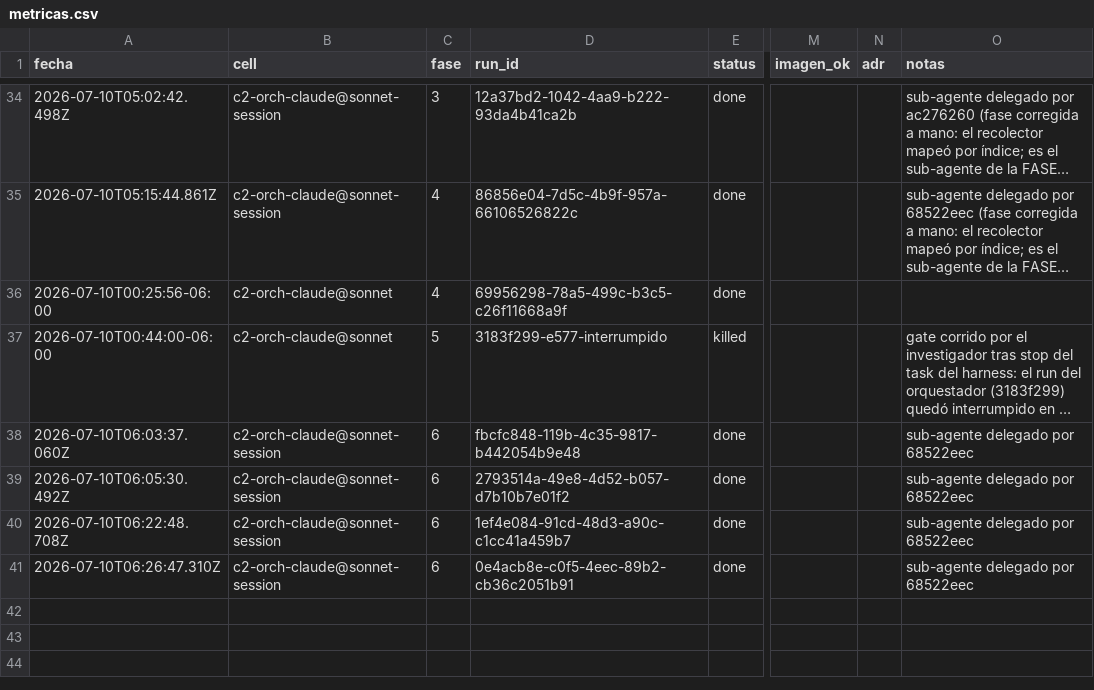
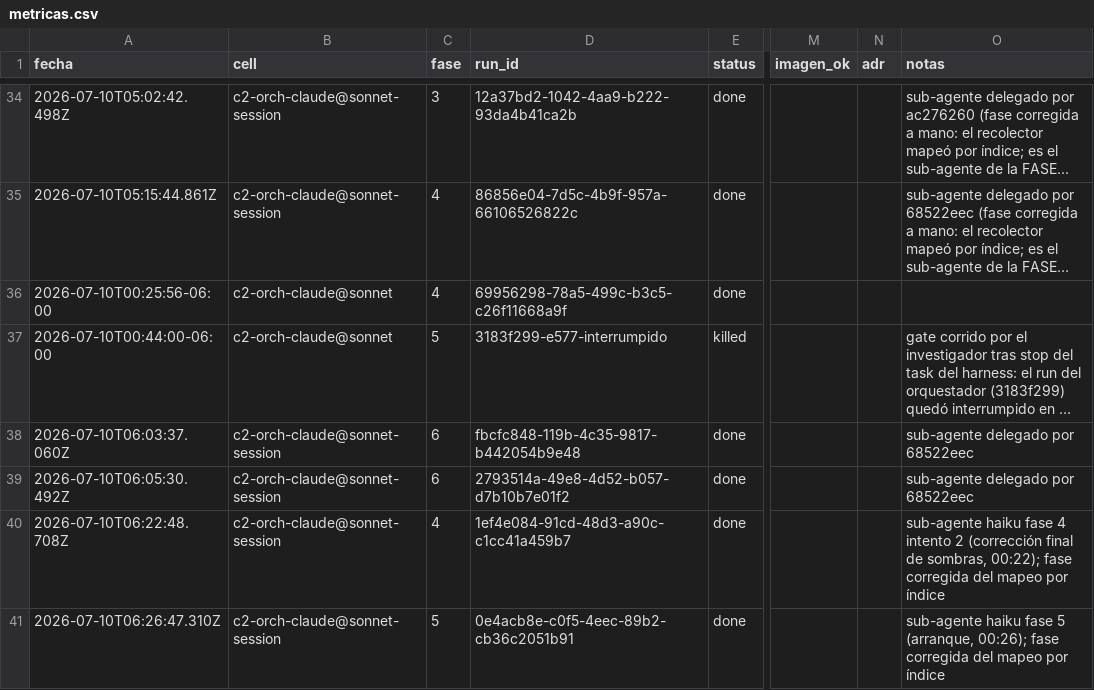
Before and after one commit to eversuelo/raytracer, a CSV file: data/metricas.csv, drawn as a sheet; only a part is shown, gaps mark what is left out; long unchanged cells end in …; the diff names each change by its address in the sheet, - before the commit and + after, or states it on an @@ line.

```diff
--- a/data/metricas.csv
+++ b/data/metricas.csv
-C40 (fase): 6
+C40 (fase): 4
-O40 (notas): sub-agente delegado por 68522eec
+O40 (notas): sub-agente haiku fase 4 intento 2 (corrección final de sombras, 00:22); fase corregida del mapeo por índice
-C41 (fase): 6
+C41 (fase): 5
-O41 (notas): sub-agente delegado por 68522eec
+O41 (notas): sub-agente haiku fase 5 (arranque, 00:26); fase corregida del mapeo por índice
```
